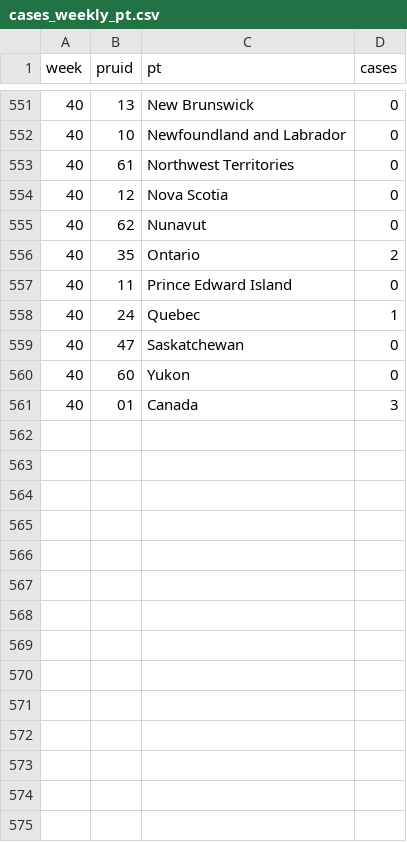
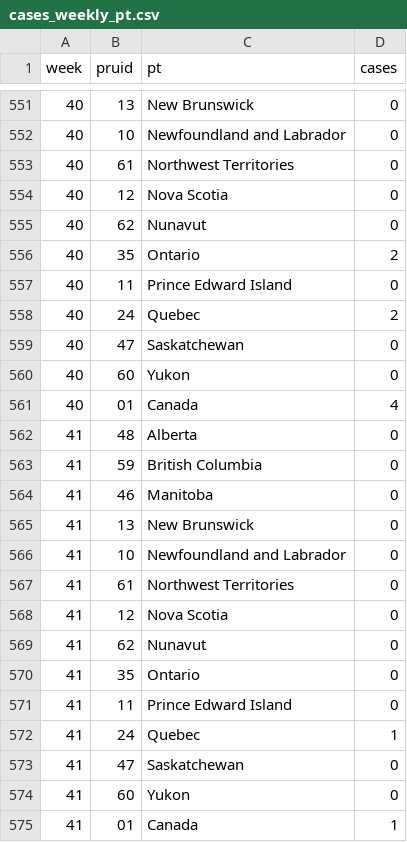
Before and after one commit to irtusak/measles-mecs, a CSV file: data/tidy/cases_weekly_pt.csv, drawn as a sheet; only a part is shown, gaps mark what is left out.

```diff
--- a/data/tidy/cases_weekly_pt.csv
+++ b/data/tidy/cases_weekly_pt.csv
@@ -557,5 +557,19 @@ week,pruid,pt,cases
 40,11,Prince Edward Island,0
-40,24,Quebec,1
+40,24,Quebec,2
 40,47,Saskatchewan,0
 40,60,Yukon,0
-40,01,Canada,3
+40,01,Canada,4
+41,48,Alberta,0
+41,59,British Columbia,0
+41,46,Manitoba,0
+41,13,New Brunswick,0
+41,10,Newfoundland and Labrador,0
+41,61,Northwest Territories,0
+41,12,Nova Scotia,0
+41,62,Nunavut,0
+41,35,Ontario,0
+41,11,Prince Edward Island,0
+41,24,Quebec,1
+41,47,Saskatchewan,0
+41,60,Yukon,0
+41,01,Canada,1
```
Also changed, not shown: data/raw/Figure3-ActiveMap.csv, data/raw/demographics.csv, 11 other files.
